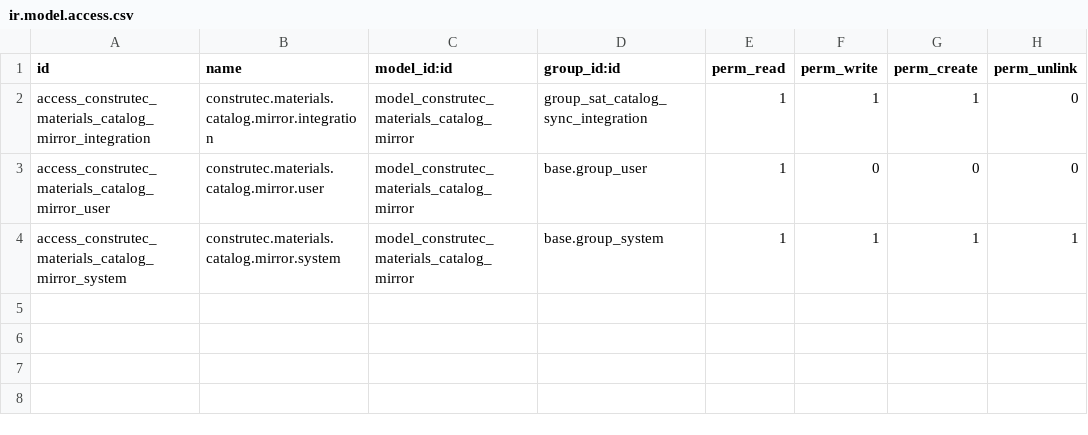
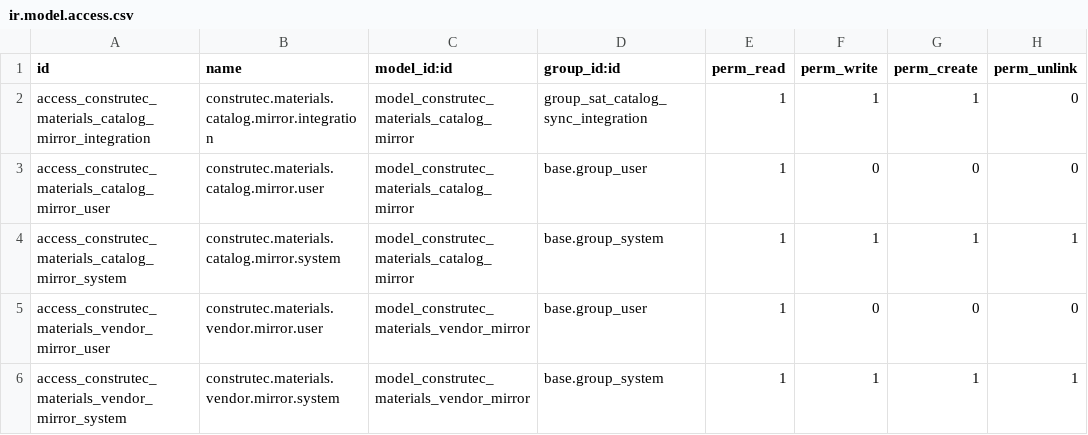
Before and after one commit to AlexConstrutec/odoo19e, a CSV file: construtec_sat_catalog_sync_19/security/ir.model.access.csv, drawn as a sheet; the diff names each change by its address in the sheet, - before the commit and + after, or states it on an @@ line.

```diff
--- a/construtec_sat_catalog_sync_19/security/ir.model.access.csv
+++ b/construtec_sat_catalog_sync_19/security/ir.model.access.csv
+row 5: access_construtec_materials_vendor_mirror_user | construtec.materials.vendor.mirror.user | model_construtec_materials_vendor_mirror | base.group_user | 1 | 0 | 0 | 0
+row 6: access_construtec_materials_vendor_mirror_system | construtec.materials.vendor.mirror.system | model_construtec_materials_vendor_mirror | base.group_system | 1 | 1 | 1 | 1
```
Also changed, not shown: 14 other files.
